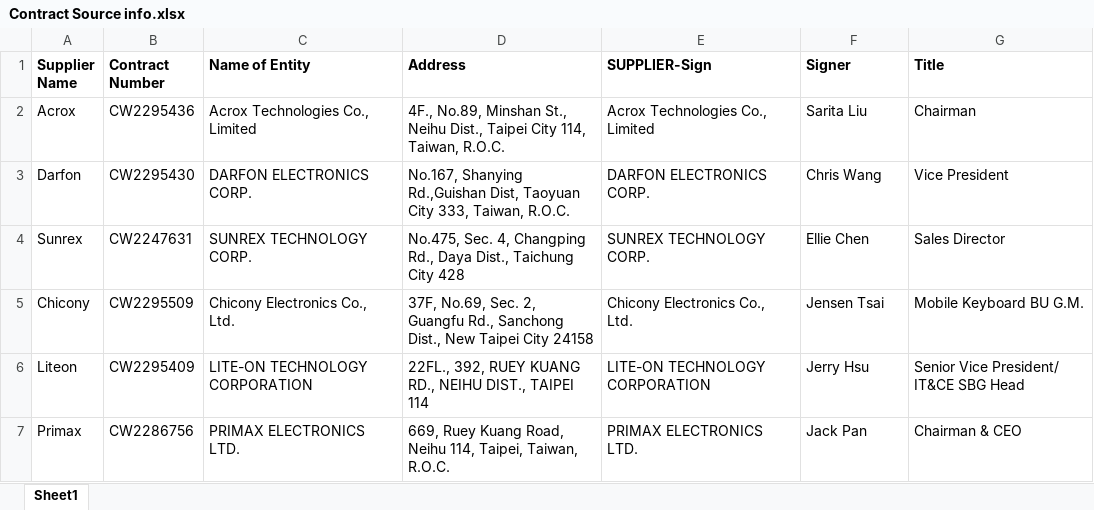
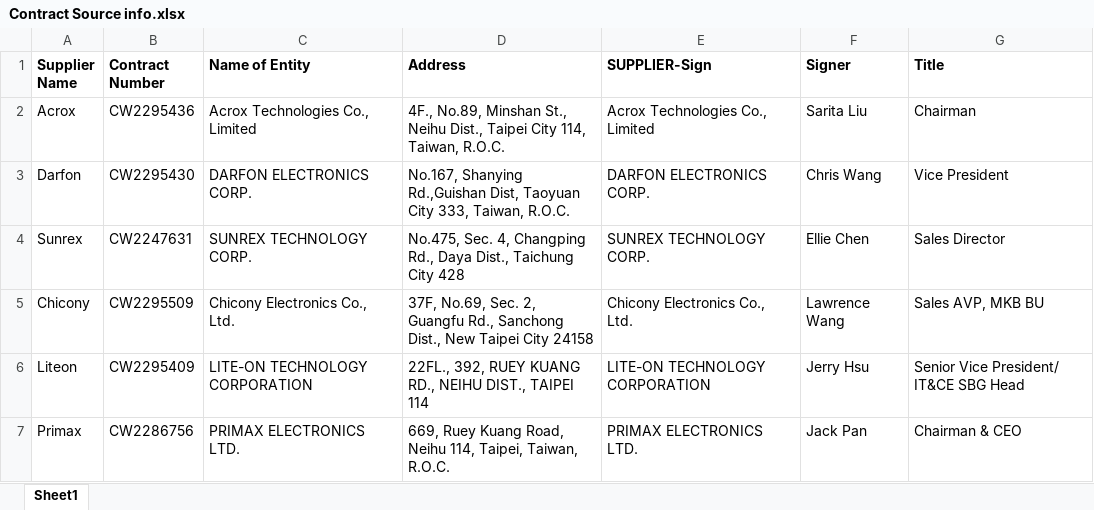
Before and after one commit to max84517/rebate-form-generator, an Excel workbook: data/supplier info/Contract Source info.xlsx, sheet Sheet1, drawn as a sheet; values as stored, in another font and other column widths than the file's, no borders; the diff names each change by its address in the sheet, - before the commit and + after, or states it on an @@ line.

Commit message:
chore: update supplier info + Word template (v1.0.6)

```diff
--- a/data/supplier info/Contract Source info.xlsx (sheet Sheet1)
+++ b/data/supplier info/Contract Source info.xlsx (sheet Sheet1)
-F5 (Signer): Jensen Tsai
+F5 (Signer): Lawrence Wang
-G5 (Title): Mobile Keyboard BU G.M.
+G5 (Title): Sales AVP, MKB BU
```
Also changed, not shown: 2 other files.
